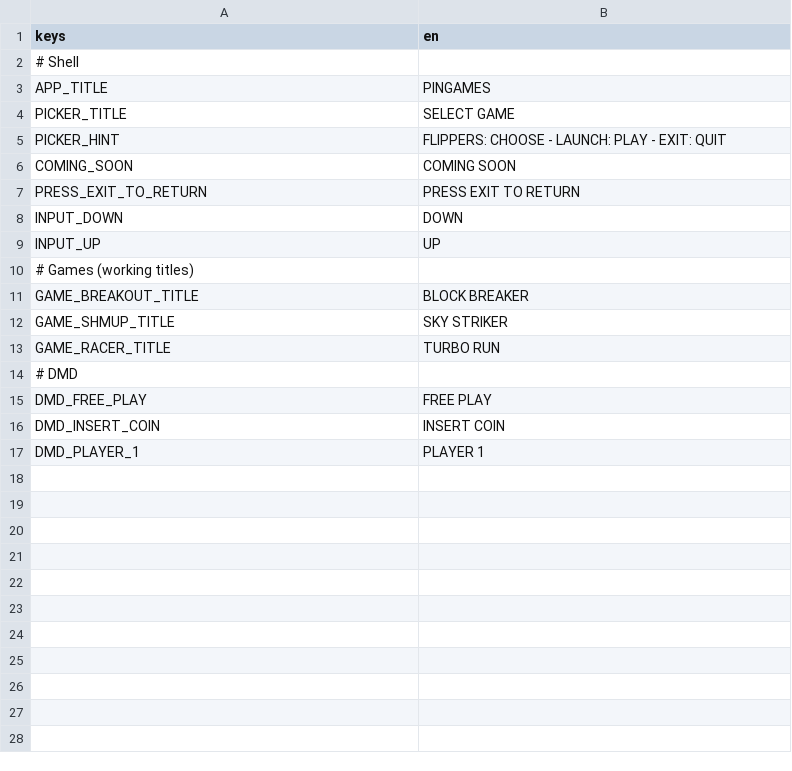
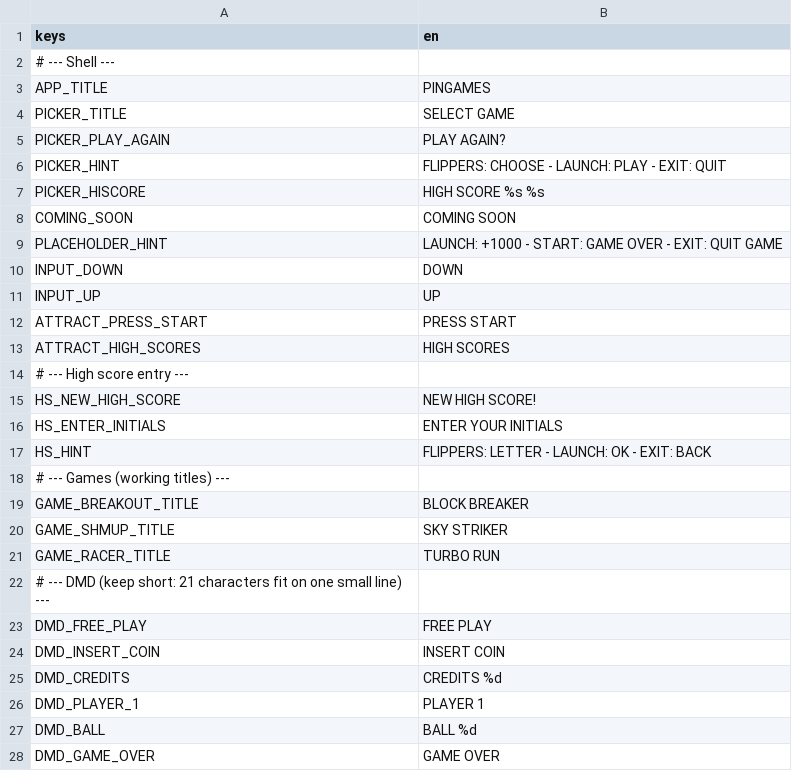
Before and after one commit to darkphoenixfox/PinGames, a CSV file: core/locale/strings.csv, drawn as a sheet; only a part is shown; the diff covers the shown part only.

```diff
--- a/core/locale/strings.csv
+++ b/core/locale/strings.csv
@@ -1,11 +1,19 @@
 keys,en
-# Shell
+# --- Shell ---
 APP_TITLE,PINGAMES
 PICKER_TITLE,SELECT GAME
+PICKER_PLAY_AGAIN,PLAY AGAIN?
 PICKER_HINT,"FLIPPERS: CHOOSE  -  LAUNCH: PLAY  -  EXIT: QUIT"
+PICKER_HISCORE,"HIGH SCORE   %s   %s"
 COMING_SOON,COMING SOON
-PRESS_EXIT_TO_RETURN,PRESS EXIT TO RETURN
+PLACEHOLDER_HINT,"LAUNCH: +1000  -  START: GAME OVER  -  EXIT: QUIT GAME"
 INPUT_DOWN,DOWN
 INPUT_UP,UP
-# Games (working titles)
+ATTRACT_PRESS_START,PRESS START
+ATTRACT_HIGH_SCORES,HIGH SCORES
+# --- High score entry ---
+HS_NEW_HIGH_SCORE,NEW HIGH SCORE!
+HS_ENTER_INITIALS,ENTER YOUR INITIALS
+HS_HINT,"FLIPPERS: LETTER  -  LAUNCH: OK  -  EXIT: BACK"
+# --- Games (working titles) ---
 GAME_BREAKOUT_TITLE,BLOCK BREAKER
@@ -13,5 +21,8 @@ GAME_SHMUP_TITLE,SKY STRIKER
 GAME_RACER_TITLE,TURBO RUN
-# DMD
+# --- DMD (keep short: 21 characters fit on one small line) ---
 DMD_FREE_PLAY,FREE PLAY
 DMD_INSERT_COIN,INSERT COIN
+DMD_CREDITS,CREDITS %d
 DMD_PLAYER_1,PLAYER 1
+DMD_BALL,BALL %d
+DMD_GAME_OVER,GAME OVER
```
Also changed, not shown: 71 added rows elsewhere in this file, 49 other files.
